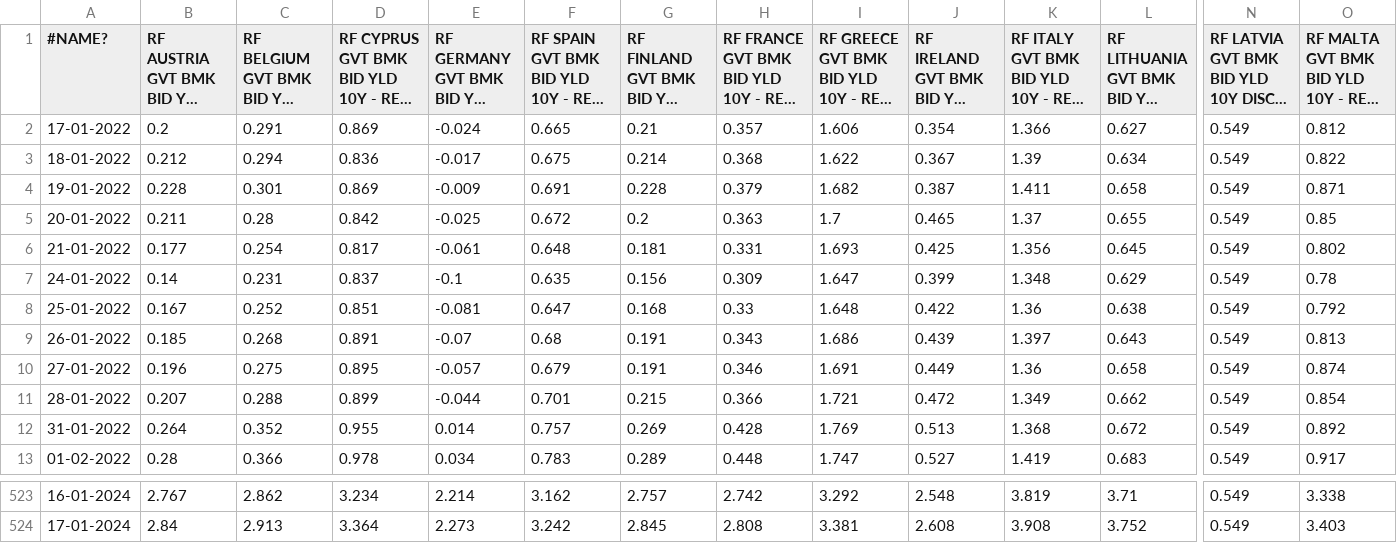
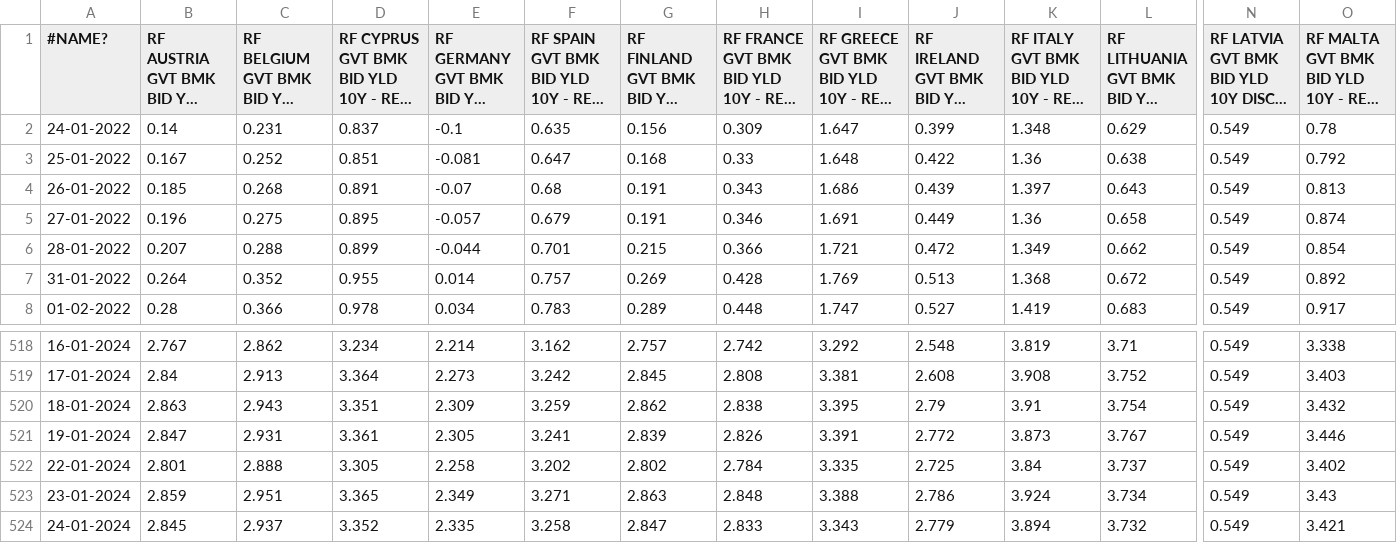
Before and after one commit to devpra1999/Fundament-Pricing-of-Euro-Area-Bonds, a CSV file: refinitiv_yields.csv, drawn as a sheet; only a part is shown, gaps mark what is left out; long unchanged cells end in …; removed rows and columns are numbered as before the commit, all else as after; rows hold the shown columns only; the diff names each change by its address in the sheet, - before the commit and + after, or states it on an @@ line.

Commit message:
Update refinitiv_yields.csv

```diff
--- a/refinitiv_yields.csv
+++ b/refinitiv_yields.csv
-row 2: 17-01-2022 | 0.2 | 0.291 | 0.869 | -0.024 | 0.665 | 0.21 | 0.357 | 1.606 | 0.354 | 1.366 | 0.627 | 0.549 | 0.812
-row 3: 18-01-2022 | 0.212 | 0.294 | 0.836 | -0.017 | 0.675 | 0.214 | 0.368 | 1.622 | 0.367 | 1.39 | 0.634 | 0.549 | 0.822
-row 4: 19-01-2022 | 0.228 | 0.301 | 0.869 | -0.009 | 0.691 | 0.228 | 0.379 | 1.682 | 0.387 | 1.411 | 0.658 | 0.549 | 0.871
-row 5: 20-01-2022 | 0.211 | 0.28 | 0.842 | -0.025 | 0.672 | 0.2 | 0.363 | 1.7 | 0.465 | 1.37 | 0.655 | 0.549 | 0.85
-row 6: 21-01-2022 | 0.177 | 0.254 | 0.817 | -0.061 | 0.648 | 0.181 | 0.331 | 1.693 | 0.425 | 1.356 | 0.645 | 0.549 | 0.802
+row 520: 18-01-2024 | 2.863 | 2.943 | 3.351 | 2.309 | 3.259 | 2.862 | 2.838 | 3.395 | 2.79 | 3.91 | 3.754 | 0.549 | 3.432
+row 521: 19-01-2024 | 2.847 | 2.931 | 3.361 | 2.305 | 3.241 | 2.839 | 2.826 | 3.391 | 2.772 | 3.873 | 3.767 | 0.549 | 3.446
+row 522: 22-01-2024 | 2.801 | 2.888 | 3.305 | 2.258 | 3.202 | 2.802 | 2.784 | 3.335 | 2.725 | 3.84 | 3.737 | 0.549 | 3.402
+row 523: 23-01-2024 | 2.859 | 2.951 | 3.365 | 2.349 | 3.271 | 2.863 | 2.848 | 3.388 | 2.786 | 3.924 | 3.734 | 0.549 | 3.43
+row 524: 24-01-2024 | 2.845 | 2.937 | 3.352 | 2.335 | 3.258 | 2.847 | 2.833 | 3.343 | 2.779 | 3.894 | 3.732 | 0.549 | 3.421
```
